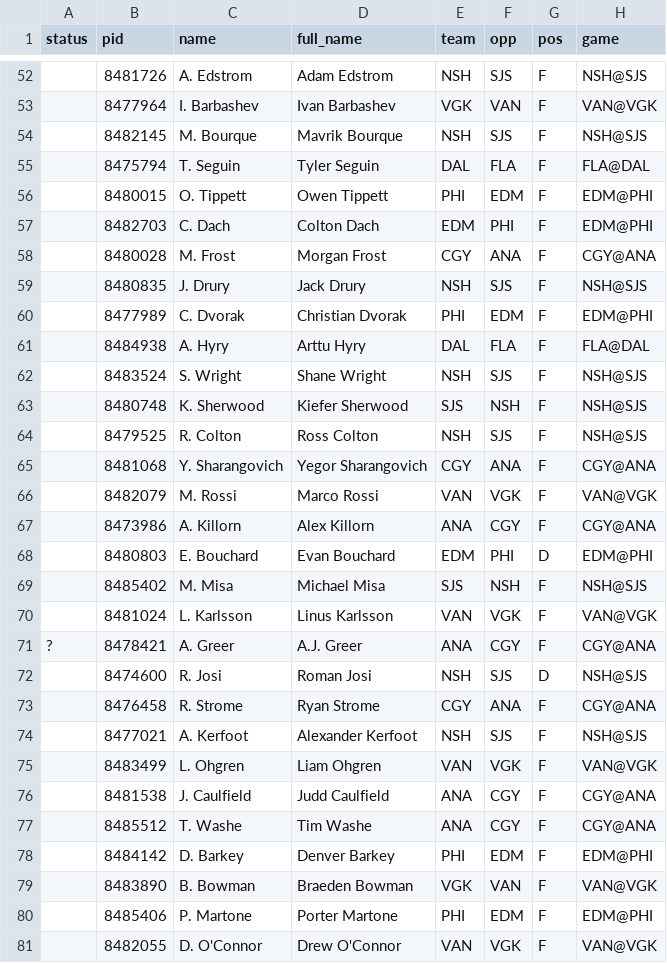
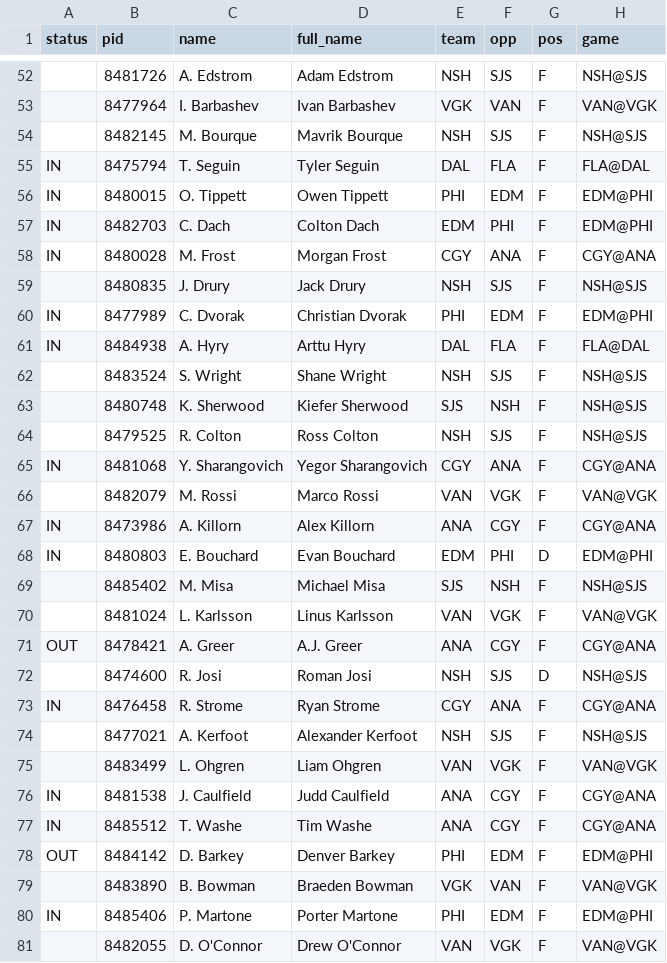
Before and after one commit to jamesjholee/the-ice, a CSV file: docs/board.csv, drawn as a sheet; only a part is shown, gaps mark what is left out; the diff covers the shown part only; the diff names each change by its address in the sheet, - before the commit and + after, or states it on an @@ line.

```diff
--- a/docs/board.csv
+++ b/docs/board.csv
-A55:A58 (status): (empty)
+A55:A58 (status): IN
-A60:A61 (status): (empty)
+A60:A61 (status): IN
-A65 (status): (empty)
+A65 (status): IN
-A67:A68 (status): (empty)
+A67:A68 (status): IN
-A71 (status): ?
+A71 (status): OUT
-A73 (status): (empty)
+A73 (status): IN
-A76:A77 (status): (empty)
+A76:A77 (status): IN
-A78 (status): (empty)
+A78 (status): OUT
-A80 (status): (empty)
+A80 (status): IN
```
Also changed, not shown: 101 edited cells elsewhere in this file, 3 other files.
